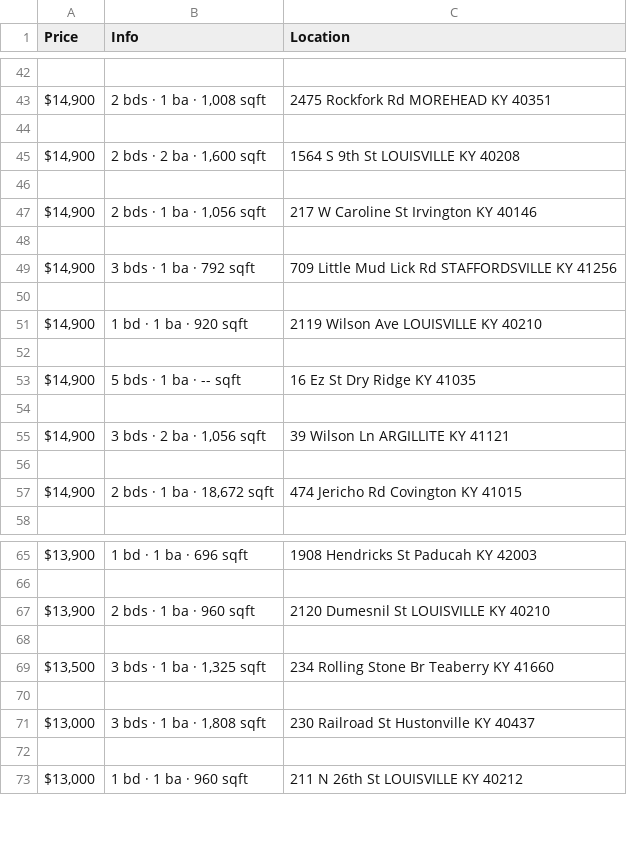
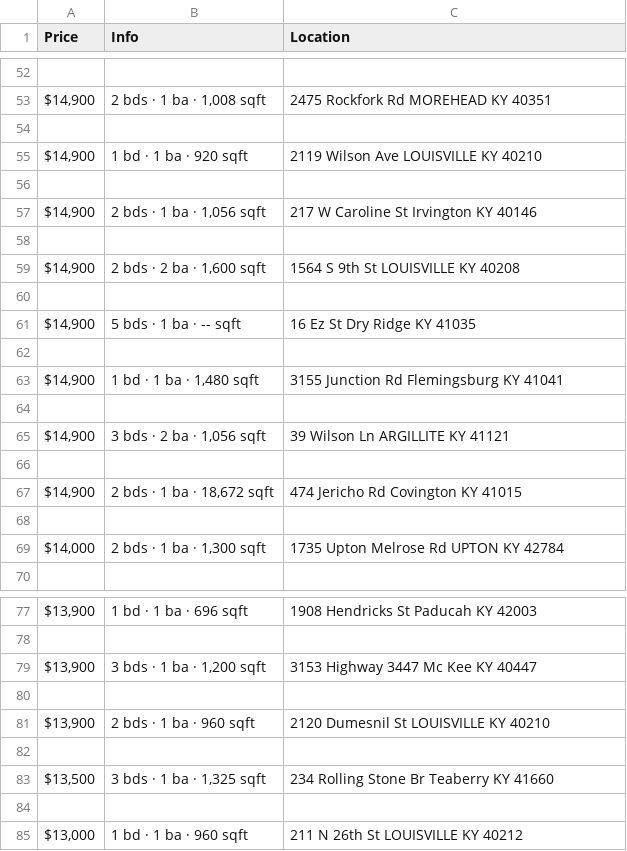
Before and after one commit to eclecticexistential/Scraper, a CSV file: zillow_scrape.csv, drawn as a sheet; only a part is shown, gaps mark what is left out; the diff covers the shown part only.

```diff
--- a/zillow_scrape.csv
+++ b/zillow_scrape.csv
@@ -44,3 +54,3 @@ Price,Info,Location
 
-"$14,900","2 bds · 2 ba · 1,600 sqft",1564 S 9th St LOUISVILLE KY 40208
+"$14,900",1 bd · 1 ba · 920 sqft,2119 Wilson Ave LOUISVILLE KY 40210
 
@@ -48,7 +58,7 @@ Price,Info,Location
 
-"$14,900",3 bds · 1 ba · 792 sqft,709 Little Mud Lick Rd STAFFORDSVILLE KY 41256
-
-"$14,900",1 bd · 1 ba · 920 sqft,2119 Wilson Ave LOUISVILLE KY 40210
+"$14,900","2 bds · 2 ba · 1,600 sqft",1564 S 9th St LOUISVILLE KY 40208
 
 "$14,900",5 bds · 1 ba · -- sqft,16 Ez St Dry Ridge KY 41035
+
+"$14,900","1 bd · 1 ba · 1,480 sqft",3155 Junction Rd Flemingsburg KY 41041
 
@@ -57,2 +67,4 @@ Price,Info,Location
 "$14,900","2 bds · 1 ba · 18,672 sqft",474 Jericho Rd Covington KY 41015
+
+"$14,000","2 bds · 1 ba · 1,300 sqft",1735 Upton Melrose Rd UPTON KY 42784
 
@@ -66,2 +78,4 @@ Price,Info,Location
 
+"$13,900","3 bds · 1 ba · 1,200 sqft",3153 Highway 3447 Mc Kee KY 40447
+
 "$13,900",2 bds · 1 ba · 960 sqft,2120 Dumesnil St LOUISVILLE KY 40210
@@ -69,4 +83,2 @@ Price,Info,Location
 "$13,500","3 bds · 1 ba · 1,325 sqft",234 Rolling Stone Br Teaberry KY 41660
-
-"$13,000","3 bds · 1 ba · 1,808 sqft",230 Railroad St Hustonville KY 40437
 
```
Also changed, not shown: 25 added rows, 11 removed rows, 1 moved row and 4 edited cells elsewhere in this file, 2 other files.
